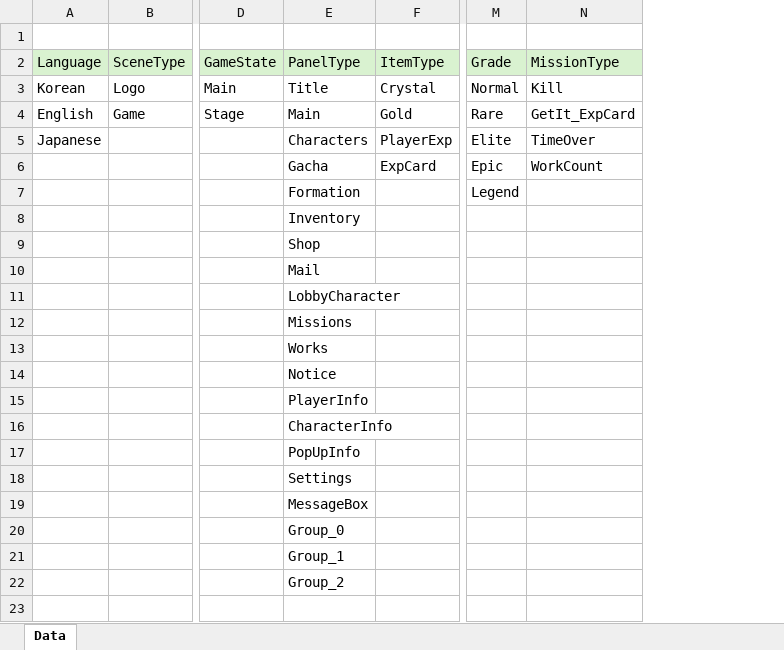
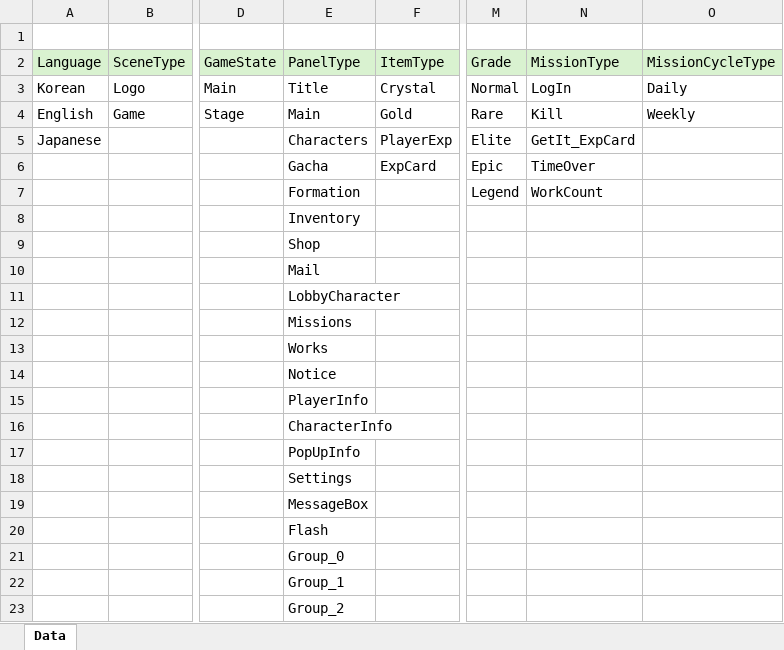
Before and after one commit to GyoolTomato/NextHorizonTables, an Excel workbook: _000_Global_Enum.xlsx, sheet Data, drawn as a sheet; only a part is shown, gaps mark what is left out; values as stored, in another font and other column widths than the file's, no borders; rows hold the shown columns only; the diff names each change by its address in the sheet, - before the commit and + after, or states it on an @@ line.

```diff
--- a/_000_Global_Enum.xlsx (sheet Data)
+++ b/_000_Global_Enum.xlsx (sheet Data)
+column O, rows 2-4: MissionCycleType | Daily | Weekly
-N3: Kill
+N3: LogIn
-N4: GetIt_ExpCard
+N4: Kill
-N5: TimeOver
+N5: GetIt_ExpCard
-N6: WorkCount
+N6: TimeOver
-N7: (empty)
+N7: WorkCount
-E20: Group_0
+E20: Flash
-E21: Group_1
+E21: Group_0
+row 22:  |  |  | Group_1
```
Also changed, not shown: _104_Missions.xlsx, _900_CommonText.xlsx, 4 other files.
